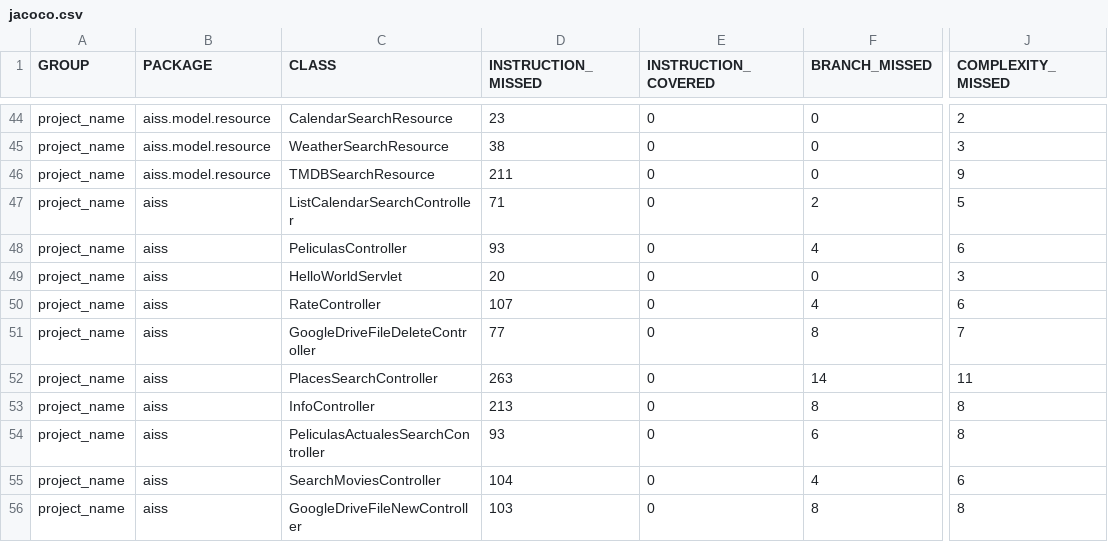
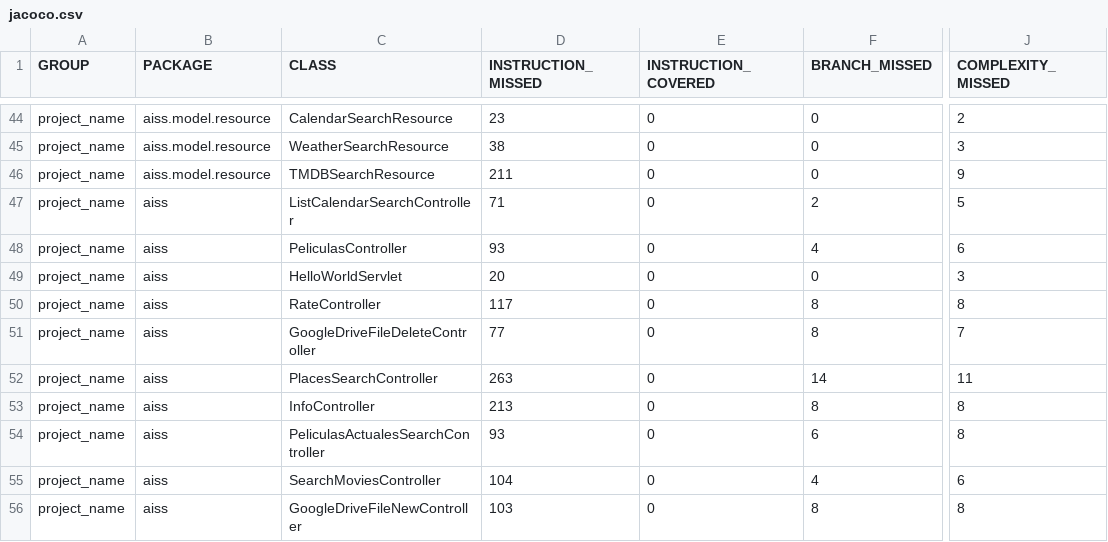
Before and after one commit to javiruiz27/iMovies, a CSV file: target/site/jacoco/jacoco.csv, drawn as a sheet; only a part is shown, gaps mark what is left out; the diff names each change by its address in the sheet, - before the commit and + after, or states it on an @@ line.

```diff
--- a/target/site/jacoco/jacoco.csv
+++ b/target/site/jacoco/jacoco.csv
-D50 (INSTRUCTION_MISSED): 107
+D50 (INSTRUCTION_MISSED): 117
-F50 (BRANCH_MISSED): 4
+F50 (BRANCH_MISSED): 8
-J50 (COMPLEXITY_MISSED): 6
+J50 (COMPLEXITY_MISSED): 8
```
Also changed, not shown: 17 other files.
